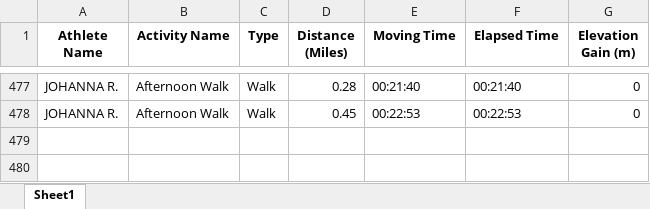
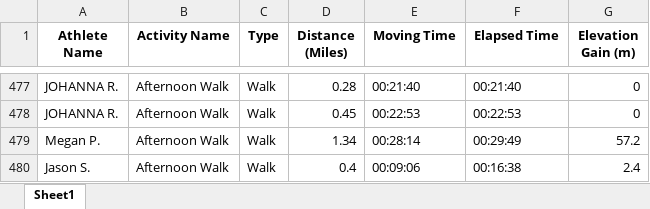
Before and after one commit to aiteam5-hub/TeamDistanceChallenge, an Excel workbook: strava_club_activities.xlsx, sheet Sheet1, drawn as a sheet; only a part is shown, gaps mark what is left out; values as stored, in another font and other column widths than the file's, no borders; the diff names each change by its address in the sheet, - before the commit and + after, or states it on an @@ line.

```diff
--- a/strava_club_activities.xlsx (sheet Sheet1)
+++ b/strava_club_activities.xlsx (sheet Sheet1)
+row 479: Megan P. | Afternoon Walk | Walk | 1.34 | 00:28:14 | 00:29:49 | 57.2
+row 480: Jason S. | Afternoon Walk | Walk | 0.4 | 00:09:06 | 00:16:38 | 2.4
```
Also changed, not shown: 1 other file.
